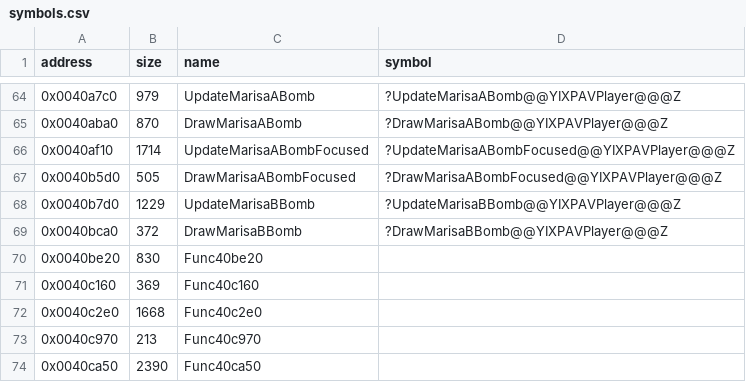
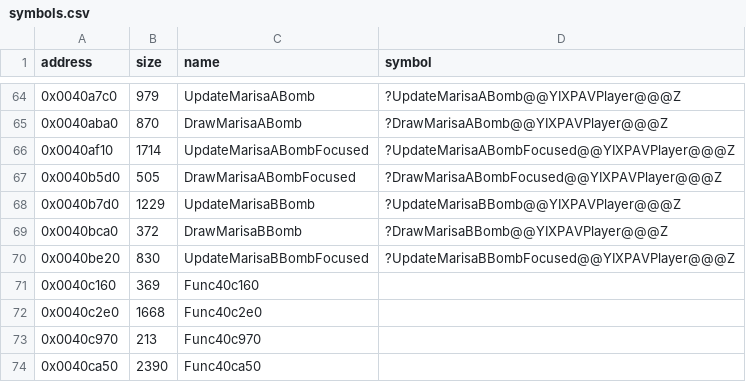
Before and after one commit to Cirno-Labs/th07, a CSV file: config/symbols.csv, drawn as a sheet; only a part is shown, gaps mark what is left out.

Commit message:
Decompile UpdateMarisaBBombFocused (0x40be20)
Ported from th06's UpdateMarisaBBomb (Master Spark), now Marisa B's
focused bomb: the sprites live in PlayerBomb's parts, the beam adds a
PlayerArea instead of a bullet clear rectangle and deals 23 instead of
12, and it starts an aura and sets the drain.

```diff
--- a/config/symbols.csv
+++ b/config/symbols.csv
@@ -69,3 +69,3 @@ address,size,name,symbol
 0x0040bca0,372,DrawMarisaBBomb,?DrawMarisaBBomb@@YIXPAVPlayer@@@Z
-0x0040be20,830,Func40be20,
+0x0040be20,830,UpdateMarisaBBombFocused,?UpdateMarisaBBombFocused@@YIXPAVPlayer@@@Z
 0x0040c160,369,Func40c160,
```
Also changed, not shown: 3 other files.
